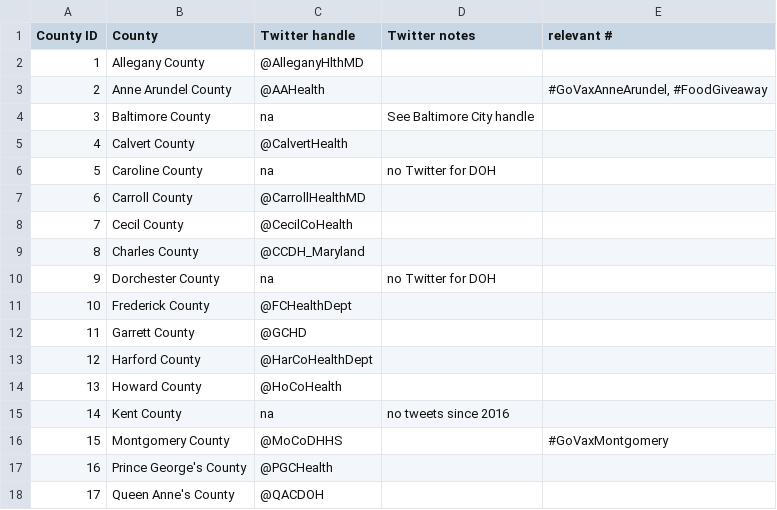
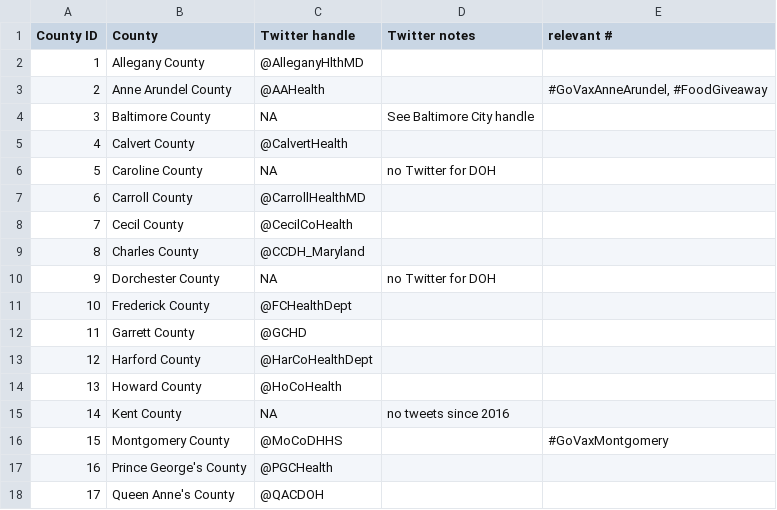
Before and after one commit to alexandraruth/mddoh_counties_tweets, a CSV file: mddoh_counties.csv, drawn as a sheet; only a part is shown.

Commit message:
updated CSV with "NA"

```diff
--- a/mddoh_counties.csv
+++ b/mddoh_counties.csv
@@ -3,5 +3,5 @@
 2,Anne Arundel County,@AAHealth,,"#GoVaxAnneArundel, #FoodGiveaway"
-3,Baltimore County,na,See Baltimore City handle,
+3,Baltimore County,NA,See Baltimore City handle,
 4,Calvert County,@CalvertHealth,,
-5,Caroline County,na,no Twitter for DOH,
+5,Caroline County,NA,no Twitter for DOH,
 6,Carroll County,@CarrollHealthMD,,
@@ -9,3 +9,3 @@
 8,Charles County,@CCDH_Maryland,,
-9,Dorchester County,na,no Twitter for DOH,
+9,Dorchester County,NA,no Twitter for DOH,
 10,Frederick County,@FCHealthDept,,
@@ -14,3 +14,3 @@
 13,Howard County,@HoCoHealth,,
-14,Kent County,na,no tweets since 2016,
+14,Kent County,NA,no tweets since 2016,
 15,Montgomery County,@MoCoDHHS,,#GoVaxMontgomery
```
